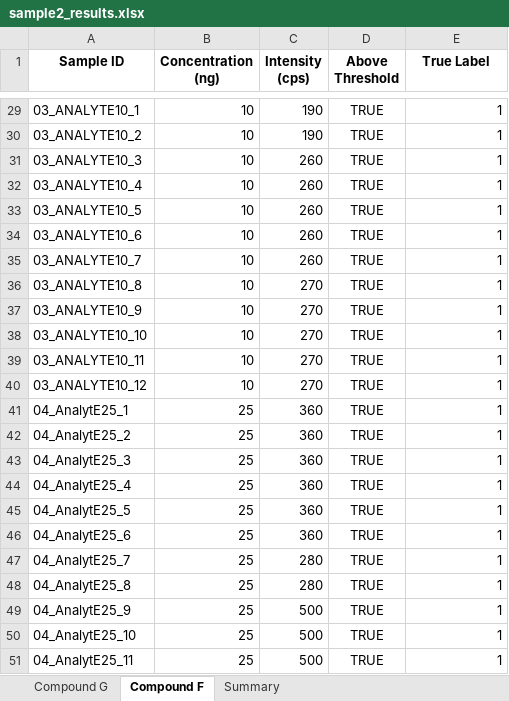
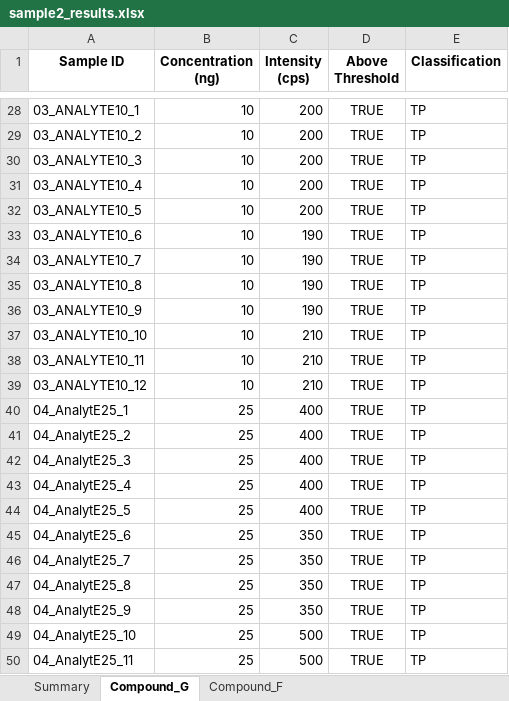
Before and after one commit to Fxalvespereira/Roc-Graph, an Excel workbook: output/sample2_results.xlsx, sheet Compound_G, drawn as a sheet; only a part is shown, gaps mark what is left out; values as stored, in another font and other column widths than the file's, no borders; addresses are those after the commit; the diff covers the shown part only; the diff names each change by its address in the sheet, - before the commit and + after, or states it on an @@ line.

```diff
--- a/output/sample2_results.xlsx (sheet Compound_G)
+++ b/output/sample2_results.xlsx (sheet Compound_G)
-sheet tab: Compound F
+sheet tab: Compound_G
-sheet tab: Compound G
+sheet tab: Compound_F
@@ sheet tab order changed: Summary | Compound_G | Compound_F @@
-E1: True Label
+E1: Classification
-C28:C29 (Intensity (cps)): 190
+C28:C29 (Intensity (cps)): 200
-E28:E50 (Classification): 1
+E28:E50 (Classification): TP
-C30:C32 (Intensity (cps)): 260
+C30:C32 (Intensity (cps)): 200
-C33:C34 (Intensity (cps)): 260
+C33:C34 (Intensity (cps)): 190
-C35:C36 (Intensity (cps)): 270
+C35:C36 (Intensity (cps)): 190
-C37:C39 (Intensity (cps)): 270
+C37:C39 (Intensity (cps)): 210
-C40:C44 (Intensity (cps)): 360
+C40:C44 (Intensity (cps)): 400
-C45 (Intensity (cps)): 360
+C45 (Intensity (cps)): 350
-C46:C47 (Intensity (cps)): 280
+C46:C47 (Intensity (cps)): 350
-C48 (Intensity (cps)): 500
+C48 (Intensity (cps)): 350
```
Also changed, not shown: 1 removed row and 70 edited cells elsewhere in this sheet, sheet Summary, charts or pictures, output/test_results.xlsx, 5 other files.
